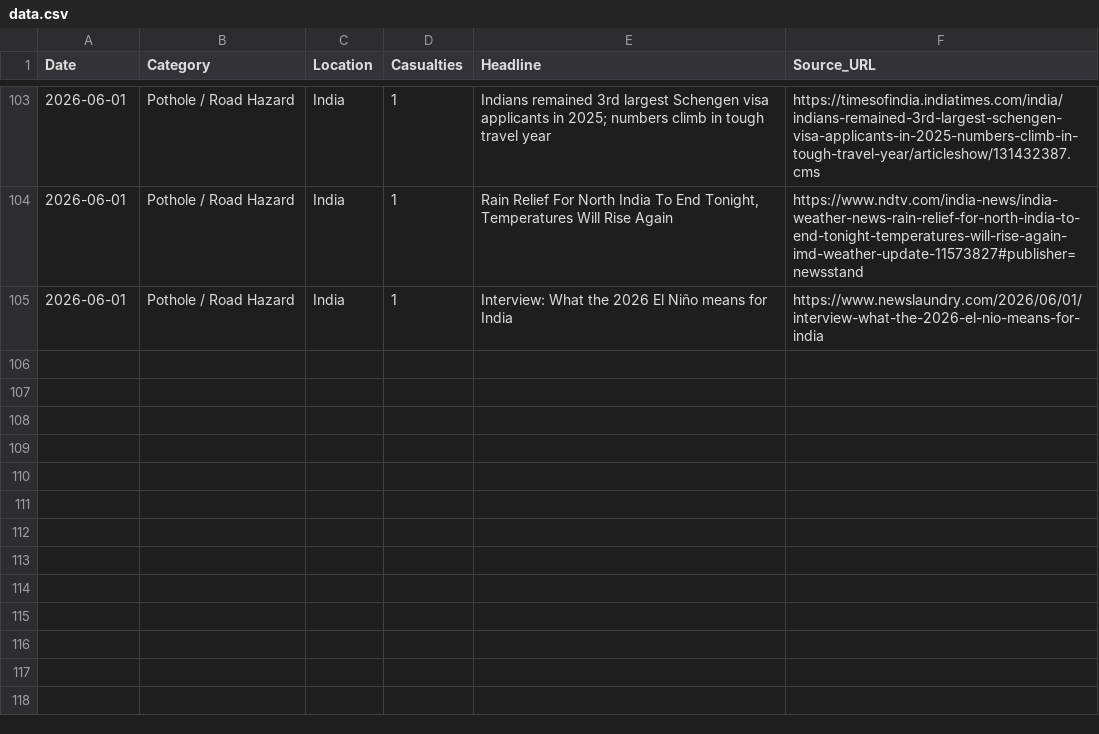
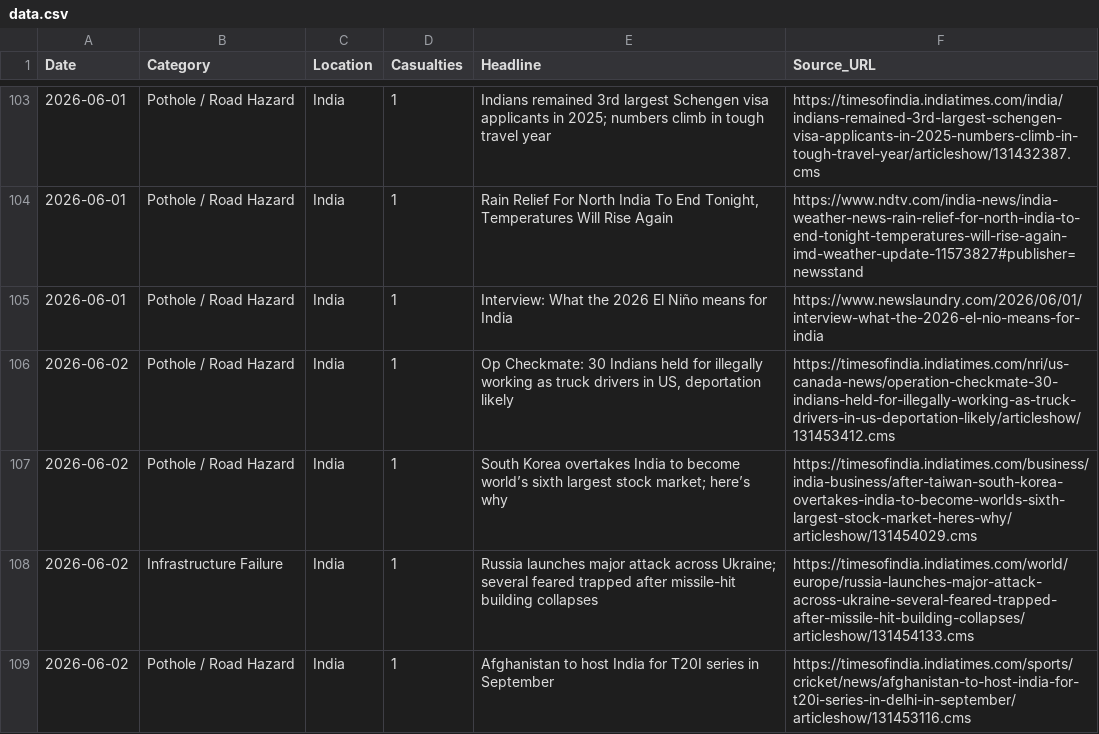
Before and after one commit to SonuK29/accountability-tracker., a CSV file: data.csv, drawn as a sheet; only a part is shown, gaps mark what is left out; the diff names each change by its address in the sheet, - before the commit and + after, or states it on an @@ line.

```diff
--- a/data.csv
+++ b/data.csv
+row 106: 2026-06-02 | Pothole / Road Hazard | India | 1 | Op Checkmate: 30 Indians held for illegally working as truck drivers in US, deportation likely | https://timesofindia.indiatimes.com/nri/us-canada-news/operation-checkmate-30-indians-held-for-illegally-working-as-truck-drivers-in-us-deportation-likely/articleshow/131453412.cms
+row 107: 2026-06-02 | Pothole / Road Hazard | India | 1 | South Korea overtakes India to become world’s sixth largest stock market; here’s why | https://timesofindia.indiatimes.com/business/india-business/after-taiwan-south-korea-overtakes-india-to-become-worlds-sixth-largest-stock-market-heres-why/articleshow/131454029.cms
+row 108: 2026-06-02 | Infrastructure Failure | India | 1 | Russia launches major attack across Ukraine; several feared trapped after missile-hit building collapses | https://timesofindia.indiatimes.com/world/europe/russia-launches-major-attack-across-ukraine-several-feared-trapped-after-missile-hit-building-collapses/articleshow/131454133.cms
+row 109: 2026-06-02 | Pothole / Road Hazard | India | 1 | Afghanistan to host India for T20I series in September | https://timesofindia.indiatimes.com/sports/cricket/news/afghanistan-to-host-india-for-t20i-series-in-delhi-in-september/articleshow/131453116.cms
```
